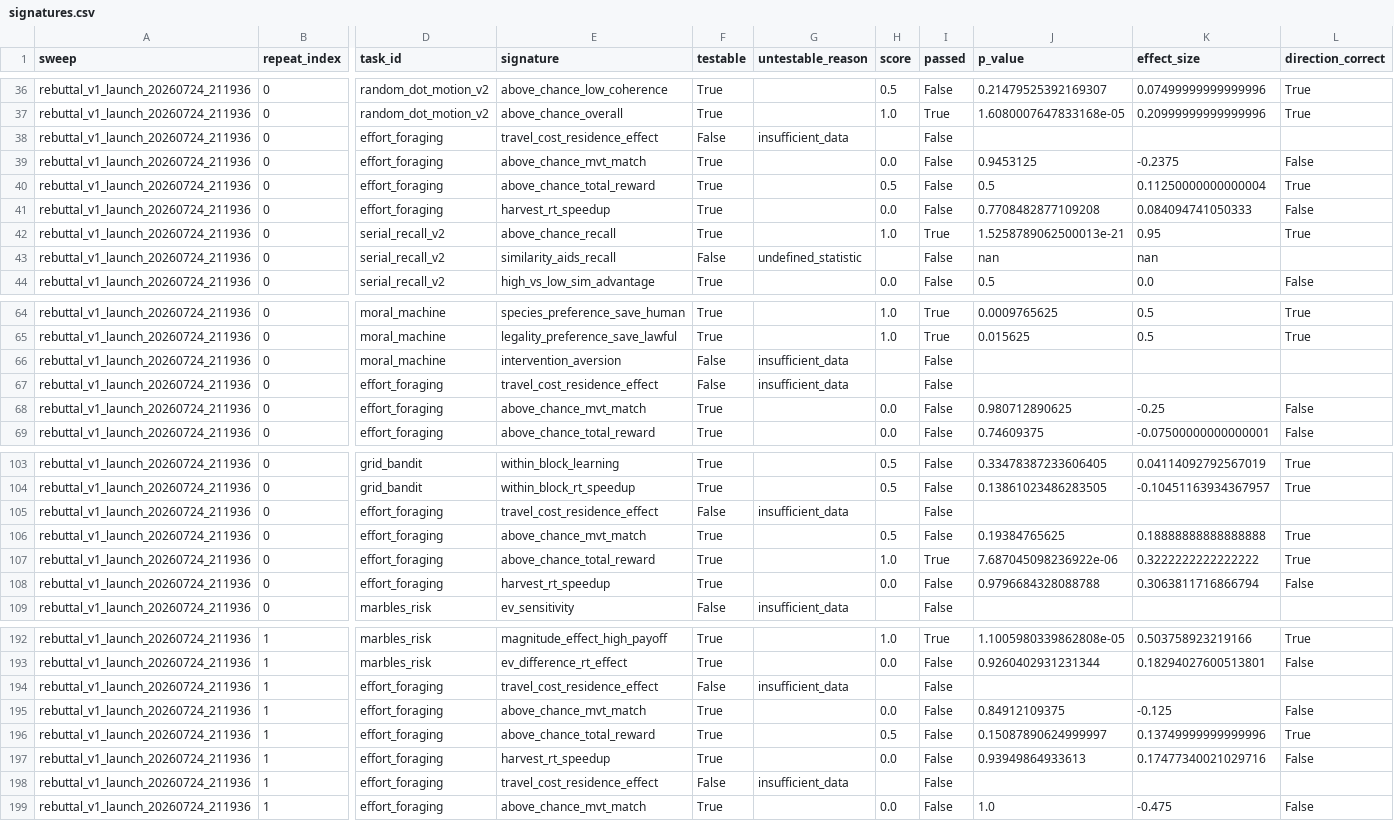
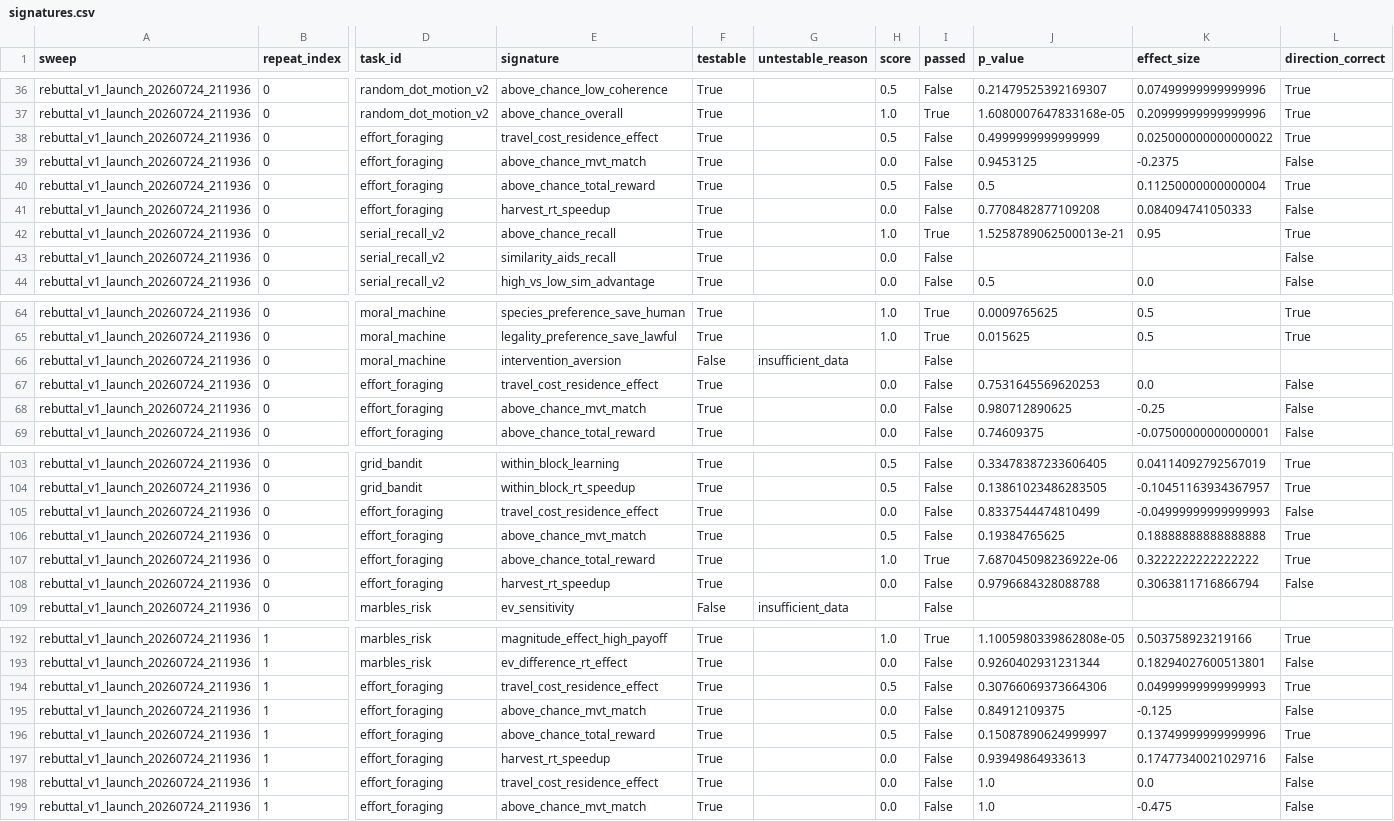
Before and after one commit to kiante-fernandez/CogArena, a CSV file: results/rebuttal_v1/signatures.csv, drawn as a sheet; only a part is shown, gaps mark what is left out; the diff covers the shown part only; the diff names each change by its address in the sheet, - before the commit and + after, or states it on an @@ line.

Commit message:
v1.2.1: correct the L3 denominator, spec validation, and moral_machine L2
The analysis layer averaged unmeasured cells as zeros, a spec typo could
silently inflate L3, a constant outcome was excused instead of scored, and
moral_machine's L2 contradicted its own L3 signatures. All four move headline
numbers. No agent was re-run; every figure comes from re-scoring the same
archived trial data.

analyze_repeats averaged l3 and composite over every scored cell, including
119 of 388 with no testable signature carrying a structural l3=0.0.
build_results already computed l3_measurable for exactly this case and the
analysis never read it. Panel L3 0.367 -> 0.489, composite 42.32 -> 53.98.
gemini-3-flash-preview stays rank 1 at P=1.00 under all three conventions,
but qwen3-vl-235b-instruct moves from last to third: it completes 10% of what
it attempts, so most of its cells were structural zeros.

level3_behavioral now validates specs up front and raises SignatureSpecError
rather than dropping a malformed signature from its own denominator. This
caught tasks/flanker declaring "paired_ttest", not a registry key, so its
headline signature had never run. Not a v1 task, so no reported number moves.

A constant predictor stays untestable (the design never varied); a constant
outcome now scores 0.0 (the agent did not respond to the manipulation, which
is the absence of the signature). Excluding it raised L3 for the worst agents.
The three templates that can emit nan declare which case applies.

moral_machine used closer_to_human on all five metrics, which fixed
prop_intervention and broke the other four, whose L3 signatures expect
above_chance. It also put the task on a different scale, peaking at 1.0 where
every other task peaks at 0.5. Now lower_is_better on prop_intervention only.

Also: rescore_sweeps overwrote a good aggregate_audited.csv with a bare header
when aggregate.csv was absent, which happened to the vision-ablation arm; it
now falls back, reconstructs from runs/, and refuses to write an empty file.
analyze_repeats sorted the instability table backwards, printing the most
deterministic signatures under a heading promising the least stable.

Notes updated with corrected figures; the frontier arm's headline claim drops
from 10/10 p=0.001 to 8/10 p=0.055 and is no longer significant. Deferred
findings recorded in results/CODEBASE_TODO.md.

388 -> 398 tests.

```diff
--- a/results/rebuttal_v1/signatures.csv
+++ b/results/rebuttal_v1/signatures.csv
-F38 (testable): False
+F38 (testable): True
-G38 (untestable_reason): insufficient_data
+G38 (untestable_reason): (empty)
-H38 (score): (empty)
+H38 (score): 0.5
-J38 (p_value): (empty)
+J38 (p_value): 0.4999999999999999
-K38 (effect_size): (empty)
+K38 (effect_size): 0.025000000000000022
-L38 (direction_correct): (empty)
+L38 (direction_correct): True
-F43 (testable): False
+F43 (testable): True
-G43 (untestable_reason): undefined_statistic
+G43 (untestable_reason): (empty)
-H43 (score): (empty)
+H43 (score): 0.0
-J43 (p_value): nan
+J43 (p_value): (empty)
-K43 (effect_size): nan
+K43 (effect_size): (empty)
-L43 (direction_correct): (empty)
+L43 (direction_correct): False
-F67 (testable): False
+F67 (testable): True
-G67 (untestable_reason): insufficient_data
+G67 (untestable_reason): (empty)
-H67 (score): (empty)
+H67 (score): 0.0
-J67 (p_value): (empty)
+J67 (p_value): 0.7531645569620253
-K67 (effect_size): (empty)
+K67 (effect_size): 0.0
-L67 (direction_correct): (empty)
+L67 (direction_correct): False
-F105 (testable): False
+F105 (testable): True
-G105 (untestable_reason): insufficient_data
+G105 (untestable_reason): (empty)
-H105 (score): (empty)
+H105 (score): 0.0
-J105 (p_value): (empty)
+J105 (p_value): 0.8337544474810499
-K105 (effect_size): (empty)
+K105 (effect_size): -0.04999999999999993
-L105 (direction_correct): (empty)
+L105 (direction_correct): False
-F194 (testable): False
+F194 (testable): True
-G194 (untestable_reason): insufficient_data
+G194 (untestable_reason): (empty)
-H194 (score): (empty)
+H194 (score): 0.5
-J194 (p_value): (empty)
+J194 (p_value): 0.30766069373664306
-K194 (effect_size): (empty)
+K194 (effect_size): 0.04999999999999993
-L194 (direction_correct): (empty)
+L194 (direction_correct): True
-F198 (testable): False
+F198 (testable): True
-G198 (untestable_reason): insufficient_data
+G198 (untestable_reason): (empty)
-H198 (score): (empty)
+H198 (score): 0.0
-J198 (p_value): (empty)
+J198 (p_value): 1.0
-K198 (effect_size): (empty)
+K198 (effect_size): 0.0
-L198 (direction_correct): (empty)
+L198 (direction_correct): False
```
Also changed, not shown: 78 edited cells elsewhere in this file, results/rebuttal_v1/analysis/cell_stability.csv, results/rebuttal_v1/analysis/l3_zero_flips.csv, 20 other files.
